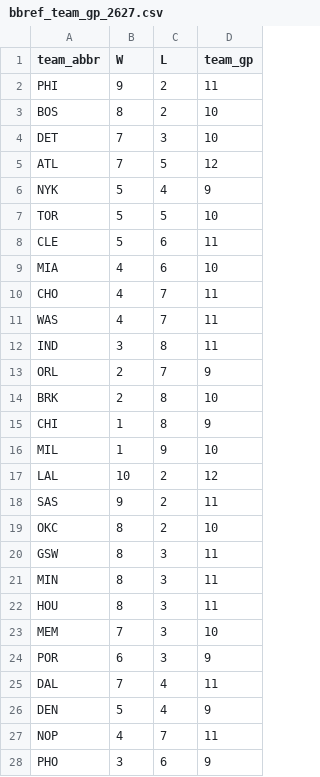
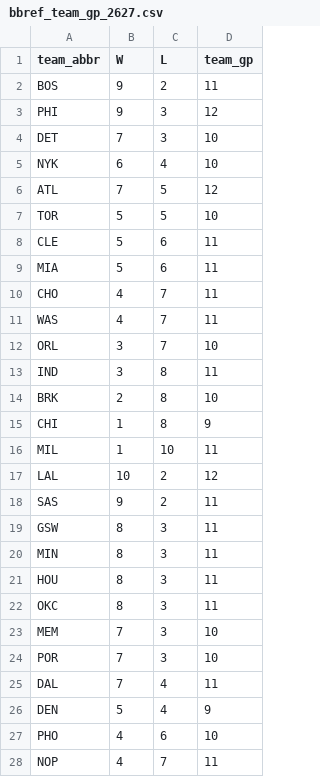
Before and after one commit to entropyisrude/nba-luck-adjustment, a CSV file: data/bbref_team_gp_2627.csv, drawn as a sheet; only a part is shown; the diff covers the shown part only.

```diff
--- a/data/bbref_team_gp_2627.csv
+++ b/data/bbref_team_gp_2627.csv
@@ -1,20 +1,19 @@
 team_abbr,W,L,team_gp
-PHI,9,2,11
-BOS,8,2,10
+BOS,9,2,11
+PHI,9,3,12
 DET,7,3,10
+NYK,6,4,10
 ATL,7,5,12
-NYK,5,4,9
 TOR,5,5,10
 CLE,5,6,11
-MIA,4,6,10
+MIA,5,6,11
 CHO,4,7,11
 WAS,4,7,11
+ORL,3,7,10
 IND,3,8,11
-ORL,2,7,9
 BRK,2,8,10
 CHI,1,8,9
-MIL,1,9,10
+MIL,1,10,11
 LAL,10,2,12
 SAS,9,2,11
-OKC,8,2,10
 GSW,8,3,11
@@ -22,7 +21,8 @@ MIN,8,3,11
 HOU,8,3,11
+OKC,8,3,11
 MEM,7,3,10
-POR,6,3,9
+POR,7,3,10
 DAL,7,4,11
 DEN,5,4,9
+PHO,4,6,10
 NOP,4,7,11
-PHO,3,6,9
```
Also changed, not shown: 6 edited cells elsewhere in this file, data/adjusted_games.csv, data/bbref_advanced_2627.csv, 30 other files.
